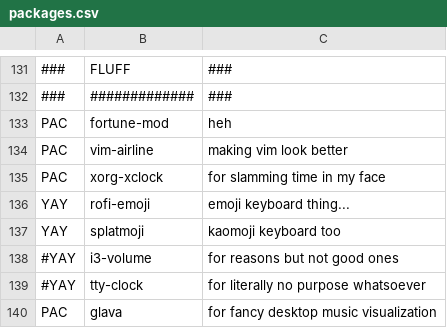
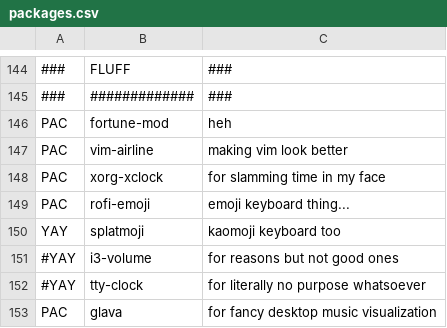
Before and after one commit to toberge/dotfiles, a CSV file: _setup/packages.csv, drawn as a sheet; only a part is shown, gaps mark what is left out; the diff covers the shown part only.

```diff
--- a/_setup/packages.csv
+++ b/_setup/packages.csv
@@ -135,3 +148,3 @@ PAC,vim-airline,making vim look better
 PAC,xorg-xclock,for slamming time in my face
-YAY,rofi-emoji,emoji keyboard thing...
+PAC,rofi-emoji,emoji keyboard thing...
 YAY,splatmoji,kaomoji keyboard too
```
Also changed, not shown: 13 added rows and 5 edited cells elsewhere in this file, 1 other file.
